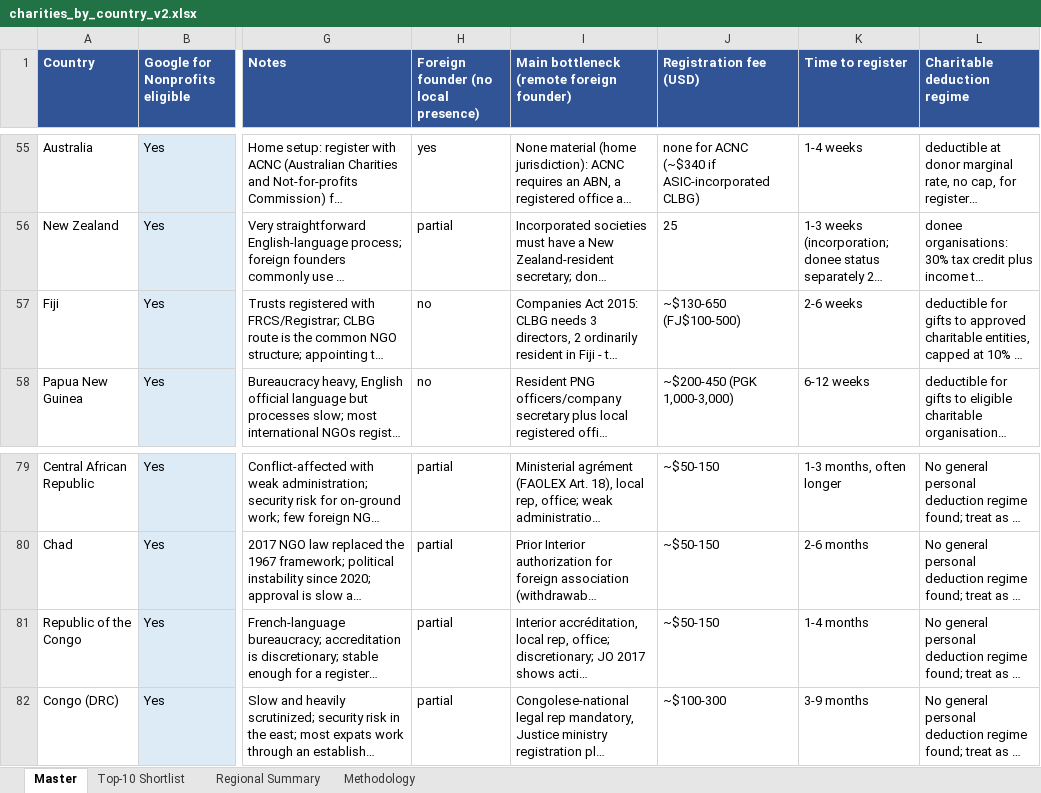
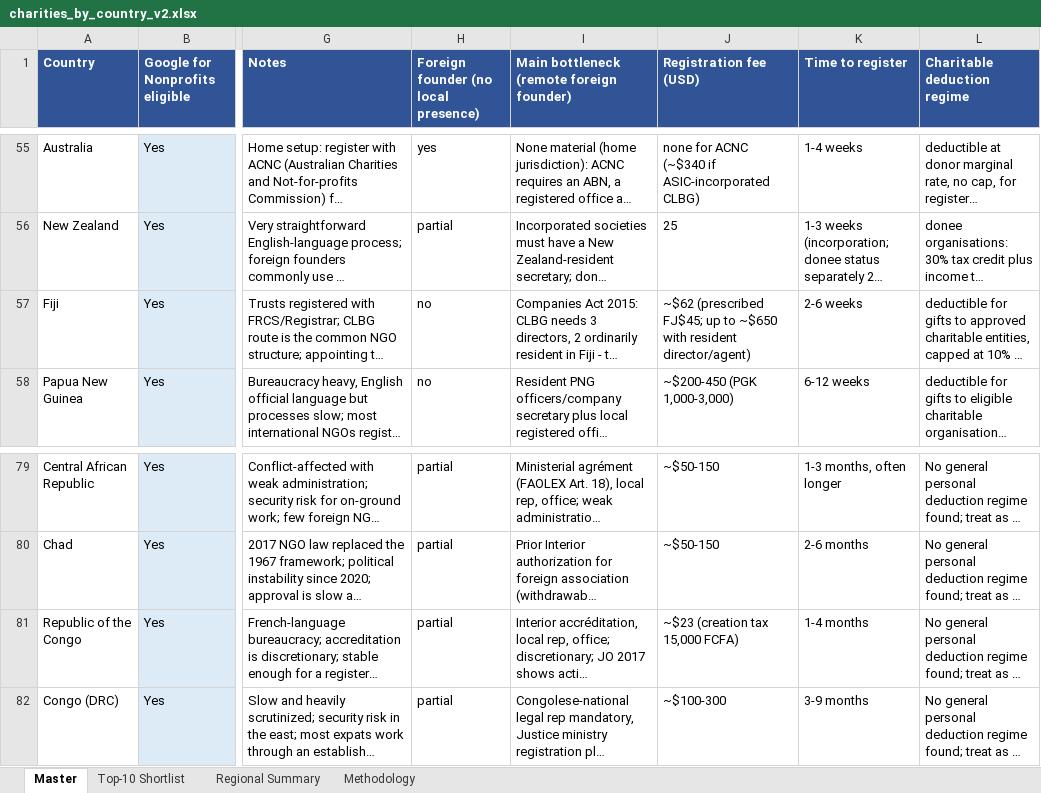
Before and after one commit to OpenCharity-org/OpenCharity, an Excel workbook: charities_by_country_v2.xlsx, sheet Master, drawn as a sheet; only a part is shown, gaps mark what is left out; long unchanged cells end in …; values as stored, in another font and other column widths than the file's, no borders; the diff covers the shown part only; the diff names each change by its address in the sheet, - before the commit and + after, or states it on an @@ line.

Commit message:
Fee/time plausibility sweep: normalize fee column to gov't-fee semantics
- 11 fee cells where 'incl. agent' all-in was conflated with the official
  gov't fee (Bahamas, St. Lucia, St. Vincent, Fiji, Congo, Uganda, Tanzania,
  Maldives, Ghana, Guinea-Bissau, Sierra Leone) now list the official gov't
  fee with the all-in-with-agent figure clearly labeled.
- 0 fees over $3,000; 0 timelines over 18 months; 7 'unparseable' times are
  genuinely-impossible countries (Cuba, NK, Vatican, Yemen, etc.).
- Rebuilt 18-col XLSX + webapp (468 KB).

```diff
--- a/charities_by_country_v2.xlsx (sheet Master)
+++ b/charities_by_country_v2.xlsx (sheet Master)
-J57 (Registration fee (USD)): ~$130-650 (FJ$100-500)
+J57 (Registration fee (USD)): ~$62 (prescribed FJ$45; up to ~$650 with resident director/agent)
-J81 (Registration fee (USD)): ~$50-150
+J81 (Registration fee (USD)): ~$23 (creation tax 15,000 FCFA)
```
Also changed, not shown: 9 edited cells elsewhere in this sheet, 3 other files.
